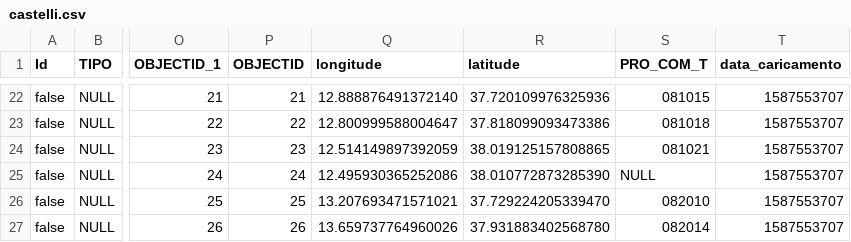
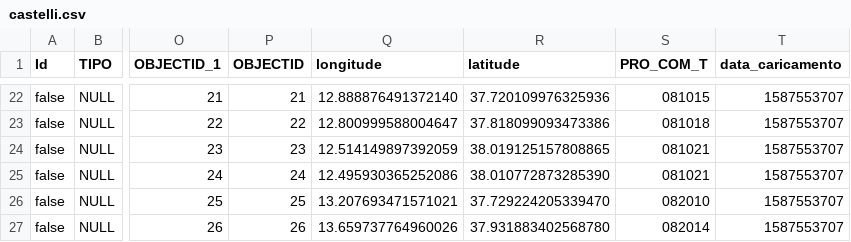
Before and after one commit to AleRaylee/ProgettoOpenData2023, a CSV file: dataset_originali/castelli.csv, drawn as a sheet; only a part is shown, gaps mark what is left out; the diff names each change by its address in the sheet, - before the commit and + after, or states it on an @@ line.

```diff
--- a/dataset_originali/castelli.csv
+++ b/dataset_originali/castelli.csv
-S25 (PRO_COM_T): NULL
+S25 (PRO_COM_T): 081021
```
Also changed, not shown: dataset_originali/fortifortezze.csv, 1 other file.
